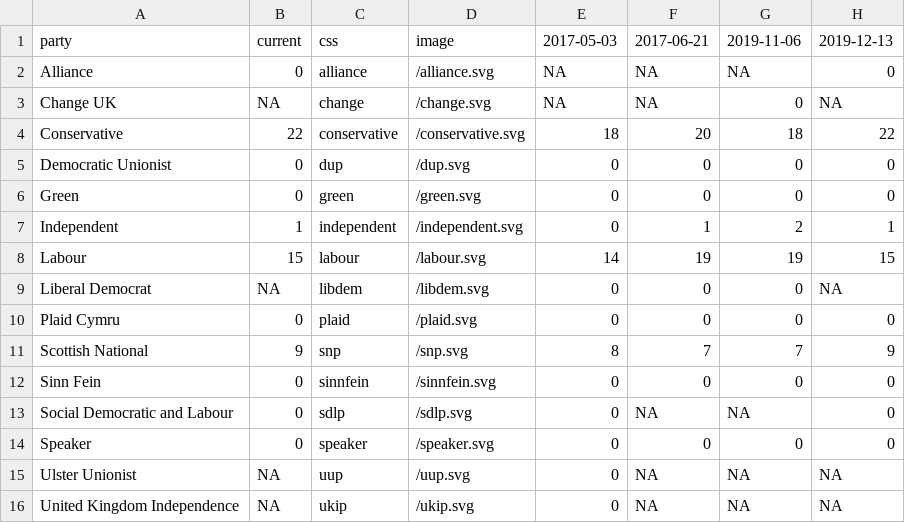
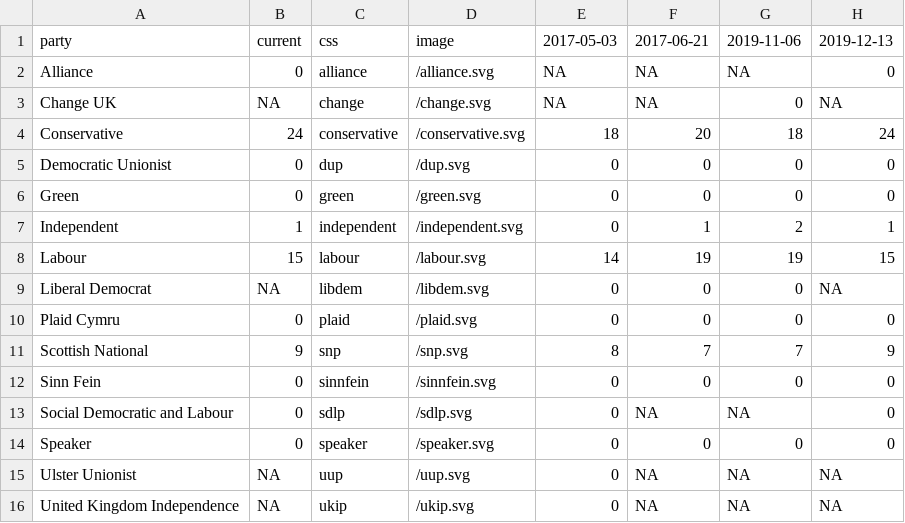
Before and after one commit to johnpeart/lgbt-mp, a CSV file: _data/parties.csv, drawn as a sheet.

Commit message:
Update parties.csv

```diff
--- a/_data/parties.csv
+++ b/_data/parties.csv
@@ -3,3 +3,3 @@ Alliance,0,alliance,/alliance.svg,NA,NA,NA,0
 Change UK,NA,change,/change.svg,NA,NA,0,NA
-Conservative,22,conservative,/conservative.svg,18,20,18,22
+Conservative,24,conservative,/conservative.svg,18,20,18,24
 Democratic Unionist,0,dup,/dup.svg,0,0,0,0
```
